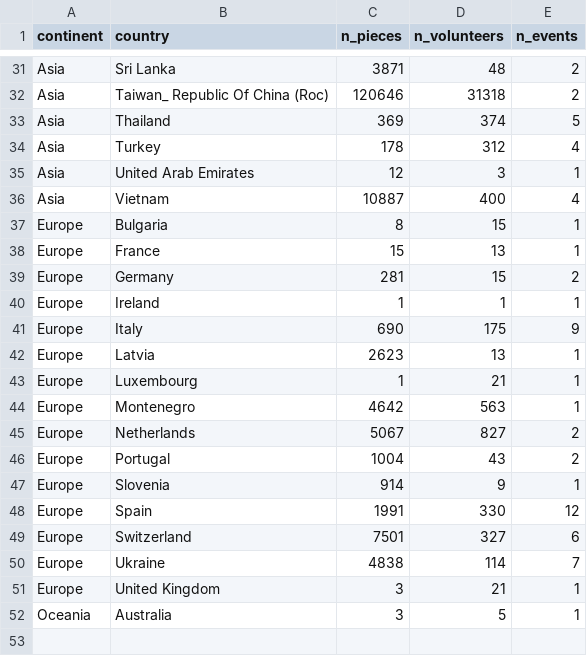
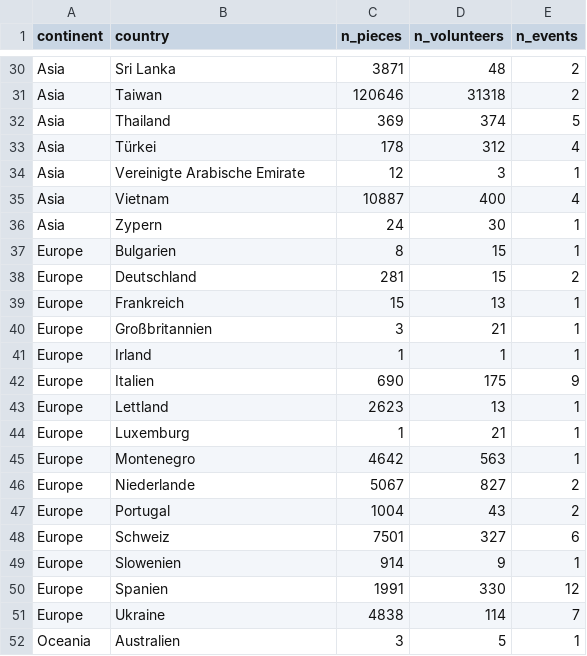
Before and after one commit to CorrelAid/lernplattform, a CSV file: daten/bffp2019_community_by_country.csv, drawn as a sheet; only a part is shown, gaps mark what is left out; the diff covers the shown part only.

```diff
--- a/daten/bffp2019_community_by_country.csv
+++ b/daten/bffp2019_community_by_country.csv
@@ -31,22 +30,23 @@
 "Asia","Sri Lanka",3871,48,2
-"Asia","Taiwan_ Republic Of China (Roc)",120646,31318,2
+"Asia","Taiwan",120646,31318,2
 "Asia","Thailand",369,374,5
-"Asia","Turkey",178,312,4
-"Asia","United Arab Emirates",12,3,1
+"Asia","Türkei",178,312,4
+"Asia","Vereinigte Arabische Emirate",12,3,1
 "Asia","Vietnam",10887,400,4
-"Europe","Bulgaria",8,15,1
-"Europe","France",15,13,1
-"Europe","Germany",281,15,2
-"Europe","Ireland",1,1,1
-"Europe","Italy",690,175,9
-"Europe","Latvia",2623,13,1
-"Europe","Luxembourg",1,21,1
+"Asia","Zypern",24,30,1
+"Europe","Bulgarien",8,15,1
+"Europe","Deutschland",281,15,2
+"Europe","Frankreich",15,13,1
+"Europe","Großbritannien",3,21,1
+"Europe","Irland",1,1,1
+"Europe","Italien",690,175,9
+"Europe","Lettland",2623,13,1
+"Europe","Luxemburg",1,21,1
 "Europe","Montenegro",4642,563,1
-"Europe","Netherlands",5067,827,2
+"Europe","Niederlande",5067,827,2
 "Europe","Portugal",1004,43,2
-"Europe","Slovenia",914,9,1
-"Europe","Spain",1991,330,12
-"Europe","Switzerland",7501,327,6
+"Europe","Schweiz",7501,327,6
+"Europe","Slowenien",914,9,1
+"Europe","Spanien",1991,330,12
 "Europe","Ukraine",4838,114,7
-"Europe","United Kingdom",3,21,1
-"Oceania","Australia",3,5,1
+"Oceania","Australien",3,5,1
```
Also changed, not shown: 3 added rows, 4 removed rows and 16 edited cells elsewhere in this file, 6 other files.
